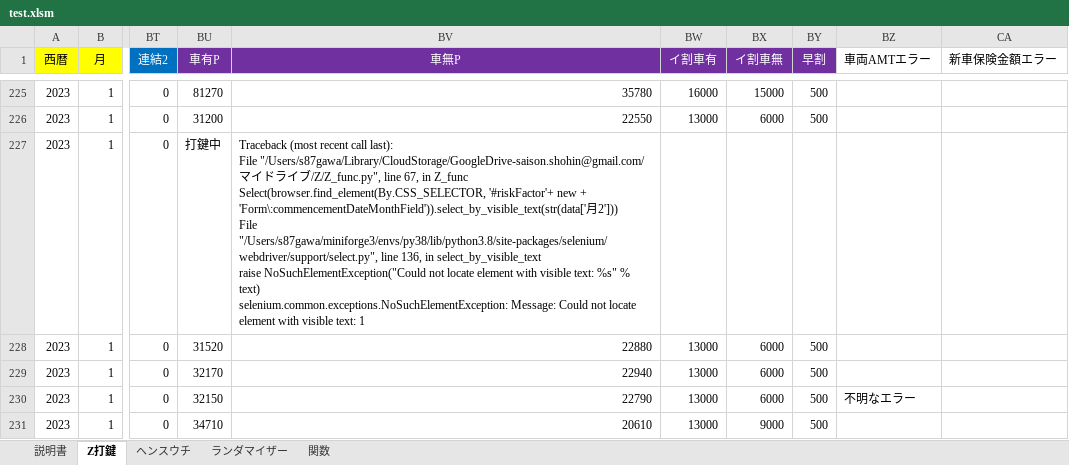
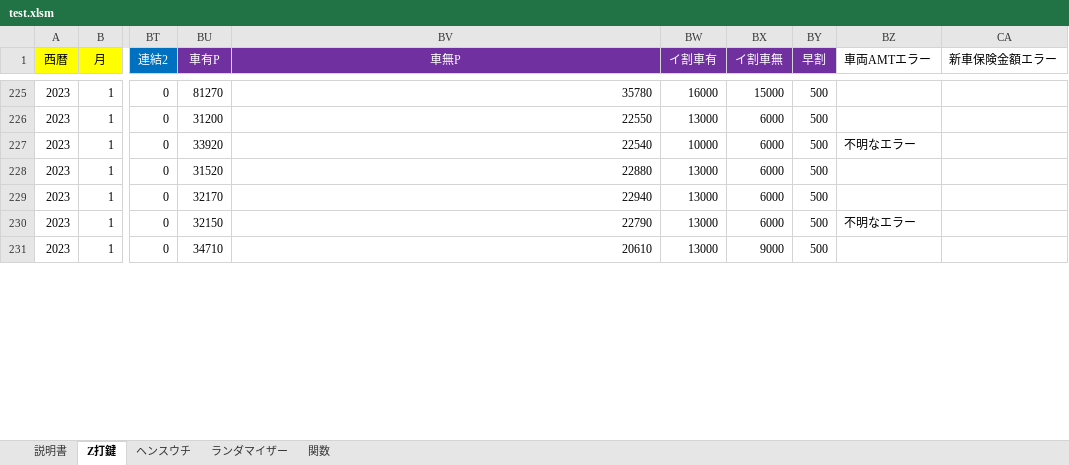
Before and after one commit to s-shohin/Z, an Excel workbook: test.xlsm, sheet Z打鍵, drawn as a sheet; only a part is shown, gaps mark what is left out; values as stored, in another font and other column widths than the file's, no borders; ↵ is a line break in a cell; the diff covers the shown part only; the diff names each change by its address in the sheet, - before the commit and + after, or states it on an @@ line.

Commit message:
hoge

```diff
--- a/test.xlsm (sheet Z打鍵)
+++ b/test.xlsm (sheet Z打鍵)
-BU227 (車有P): 打鍵中
+BU227 (車有P): 33920
-BV227 (車無P): Traceback (most recent call last): ↵ File "/Users/s87gawa/Library/CloudStorage/GoogleDrive-saison.shohin@gmail.com/マイドライブ/Z/Z_func.py", line 67, in Z_func ↵ Select(browser.find_element(By.CSS_SELECTOR, '#riskFactor'+ new + 'Form\:commencementDateMonthField')).select_by_visible_text(str(data['月2'])) ↵ File "/Users/s87gawa/miniforge3/envs/py38/lib/python3.8/site-packages/selenium/webdriver/support/select.py", line 136, in select_by_visible_text ↵ raise NoSuchElementException("Could not locate element with visible text: %s" % text) ↵ selenium.common.exceptions.NoSuchElementException: Message: Could not locate element with visible text: 1
+BV227 (車無P): 22540
-BW227 (イ割車有): (empty)
+BW227 (イ割車有): 10000
-BX227 (イ割車無): (empty)
+BX227 (イ割車無): 6000
-BY227 (早割): (empty)
+BY227 (早割): 500
-BZ227 (車両AMTエラー): (empty)
+BZ227 (車両AMTエラー): 不明なエラー
```
Also changed, not shown: 24 edited cells elsewhere in this sheet.
